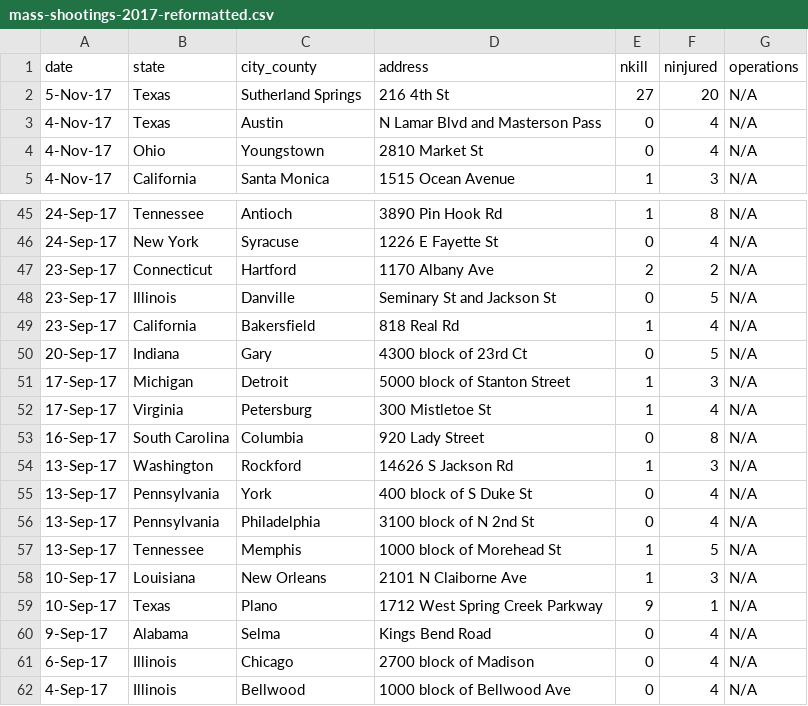
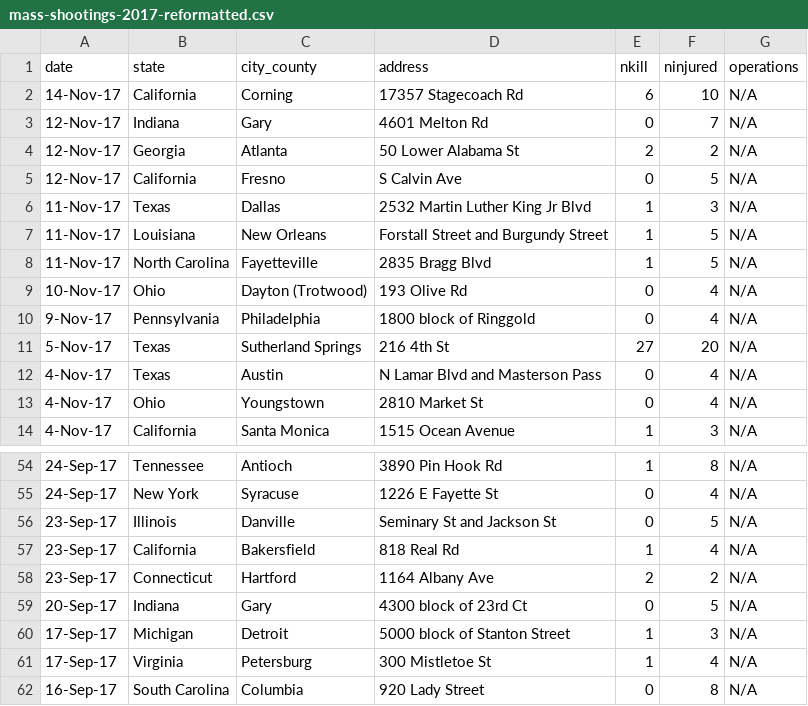
Before and after one commit to sbchou/Sonify-refugees, a CSV file: gun-violence/data/mass-shootings-2017-reformatted.csv, drawn as a sheet; only a part is shown, gaps mark what is left out; the shorter side is filled out with more unchanged rows; removed rows and columns are numbered as before the commit, all else as after; the diff names each change by its address in the sheet, - before the commit and + after, or states it on an @@ line.

Commit message:
update with corning

```diff
--- a/gun-violence/data/mass-shootings-2017-reformatted.csv
+++ b/gun-violence/data/mass-shootings-2017-reformatted.csv
+row 2: 14-Nov-17 | California | Corning | 17357 Stagecoach Rd | 6 | 10 | N/A
+row 3: 12-Nov-17 | Indiana | Gary | 4601 Melton Rd | 0 | 7 | N/A
+row 4: 12-Nov-17 | Georgia | Atlanta | 50 Lower Alabama St | 2 | 2 | N/A
+row 5: 12-Nov-17 | California | Fresno | S Calvin Ave | 0 | 5 | N/A
+row 6: 11-Nov-17 | Texas | Dallas | 2532 Martin Luther King Jr Blvd | 1 | 3 | N/A
+row 7: 11-Nov-17 | Louisiana | New Orleans | Forstall Street and Burgundy Street | 1 | 5 | N/A
+row 8: 11-Nov-17 | North Carolina | Fayetteville | 2835 Bragg Blvd | 1 | 5 | N/A
+row 9: 10-Nov-17 | Ohio | Dayton (Trotwood) | 193 Olive Rd | 0 | 4 | N/A
+row 10: 9-Nov-17 | Pennsylvania | Philadelphia | 1800 block of Ringgold | 0 | 4 | N/A
-row 47: 23-Sep-17 | Connecticut | Hartford | 1170 Albany Ave | 2 | 2 | N/A
+row 58: 23-Sep-17 | Connecticut | Hartford | 1164 Albany Ave | 2 | 2 | N/A
```
Also changed, not shown: gun-violence/data/nkill-by-day-2013-2017.csv, 31 other files.
